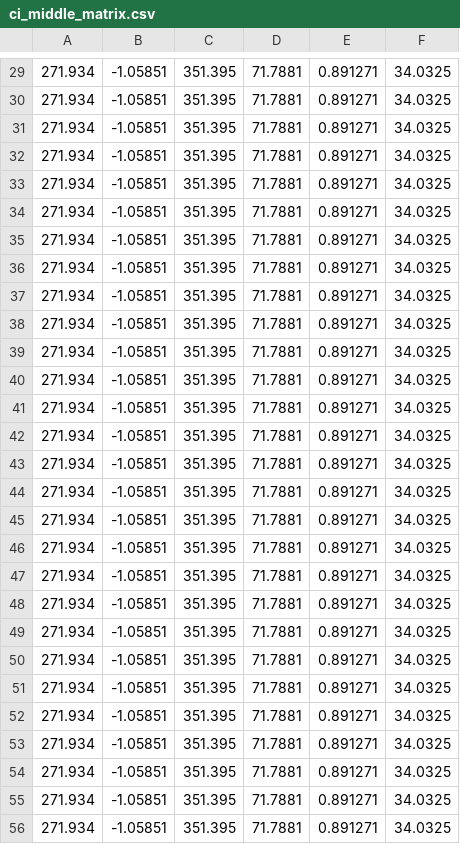
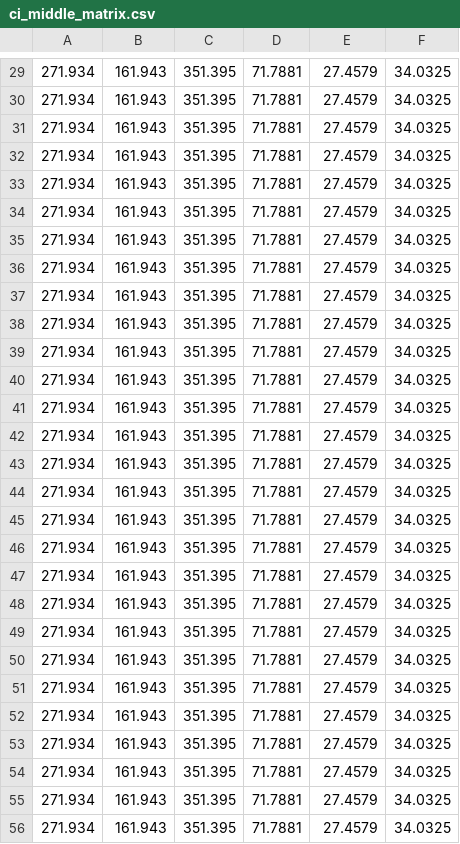
Before and after one commit to userseSE/MSRE-BC-1D, a CSV file: dataset/ci_middle_matrix.csv, drawn as a sheet; only a part is shown, gaps mark what is left out; the diff covers the shown part only.

```diff
--- a/dataset/ci_middle_matrix.csv
+++ b/dataset/ci_middle_matrix.csv
@@ -29,28 +29,28 @@
-271.934,-1.05851,351.395,71.7881,0.891271,34.0325
-271.934,-1.05851,351.395,71.7881,0.891271,34.0325
-271.934,-1.05851,351.395,71.7881,0.891271,34.0325
-271.934,-1.05851,351.395,71.7881,0.891271,34.0325
-271.934,-1.05851,351.395,71.7881,0.891271,34.0325
-271.934,-1.05851,351.395,71.7881,0.891271,34.0325
-271.934,-1.05851,351.395,71.7881,0.891271,34.0325
-271.934,-1.05851,351.395,71.7881,0.891271,34.0325
-271.934,-1.05851,351.395,71.7881,0.891271,34.0325
-271.934,-1.05851,351.395,71.7881,0.891271,34.0325
-271.934,-1.05851,351.395,71.7881,0.891271,34.0325
-271.934,-1.05851,351.395,71.7881,0.891271,34.0325
-271.934,-1.05851,351.395,71.7881,0.891271,34.0325
-271.934,-1.05851,351.395,71.7881,0.891271,34.0325
-271.934,-1.05851,351.395,71.7881,0.891271,34.0325
-271.934,-1.05851,351.395,71.7881,0.891271,34.0325
-271.934,-1.05851,351.395,71.7881,0.891271,34.0325
-271.934,-1.05851,351.395,71.7881,0.891271,34.0325
-271.934,-1.05851,351.395,71.7881,0.891271,34.0325
-271.934,-1.05851,351.395,71.7881,0.891271,34.0325
-271.934,-1.05851,351.395,71.7881,0.891271,34.0325
-271.934,-1.05851,351.395,71.7881,0.891271,34.0325
-271.934,-1.05851,351.395,71.7881,0.891271,34.0325
-271.934,-1.05851,351.395,71.7881,0.891271,34.0325
-271.934,-1.05851,351.395,71.7881,0.891271,34.0325
-271.934,-1.05851,351.395,71.7881,0.891271,34.0325
-271.934,-1.05851,351.395,71.7881,0.891271,34.0325
-271.934,-1.05851,351.395,71.7881,0.891271,34.0325
+271.934,161.943,351.395,71.7881,27.4579,34.0325
+271.934,161.943,351.395,71.7881,27.4579,34.0325
+271.934,161.943,351.395,71.7881,27.4579,34.0325
+271.934,161.943,351.395,71.7881,27.4579,34.0325
+271.934,161.943,351.395,71.7881,27.4579,34.0325
+271.934,161.943,351.395,71.7881,27.4579,34.0325
+271.934,161.943,351.395,71.7881,27.4579,34.0325
+271.934,161.943,351.395,71.7881,27.4579,34.0325
+271.934,161.943,351.395,71.7881,27.4579,34.0325
+271.934,161.943,351.395,71.7881,27.4579,34.0325
+271.934,161.943,351.395,71.7881,27.4579,34.0325
+271.934,161.943,351.395,71.7881,27.4579,34.0325
+271.934,161.943,351.395,71.7881,27.4579,34.0325
+271.934,161.943,351.395,71.7881,27.4579,34.0325
+271.934,161.943,351.395,71.7881,27.4579,34.0325
+271.934,161.943,351.395,71.7881,27.4579,34.0325
+271.934,161.943,351.395,71.7881,27.4579,34.0325
+271.934,161.943,351.395,71.7881,27.4579,34.0325
+271.934,161.943,351.395,71.7881,27.4579,34.0325
+271.934,161.943,351.395,71.7881,27.4579,34.0325
+271.934,161.943,351.395,71.7881,27.4579,34.0325
+271.934,161.943,351.395,71.7881,27.4579,34.0325
+271.934,161.943,351.395,71.7881,27.4579,34.0325
+271.934,161.943,351.395,71.7881,27.4579,34.0325
+271.934,161.943,351.395,71.7881,27.4579,34.0325
+271.934,161.943,351.395,71.7881,27.4579,34.0325
+271.934,161.943,351.395,71.7881,27.4579,34.0325
+271.934,161.943,351.395,71.7881,27.4579,34.0325
```
Also changed, not shown: 144 edited cells elsewhere in this file, dataset/ci.csv, dataset/phi.csv, 23 other files.
